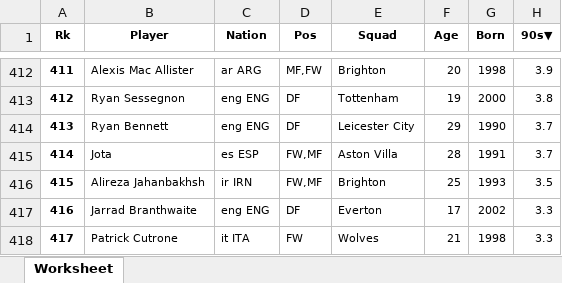
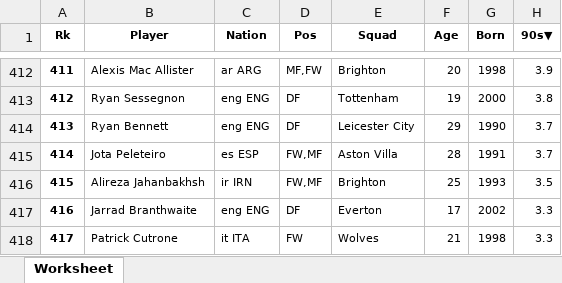
Before and after one commit to sanjitva/Predicting-Football-Player-Transfer-Values, an Excel workbook: data/league_data/england/20/england_shooting.xlsx, sheet Worksheet, drawn as a sheet; only a part is shown, gaps mark what is left out; values as stored, in another font and other column widths than the file's, no borders; the diff names each change by its address in the sheet, - before the commit and + after, or states it on an @@ line.

```diff
--- a/data/league_data/england/20/england_shooting.xlsx (sheet Worksheet)
+++ b/data/league_data/england/20/england_shooting.xlsx (sheet Worksheet)
-B415 (Player): Jota
+B415 (Player): Jota Peleteiro
```
Also changed, not shown: data/league_data/england/20/england_std.xlsx, data/league_data/spain/18/spain_defending.xlsx, 37 other files.
